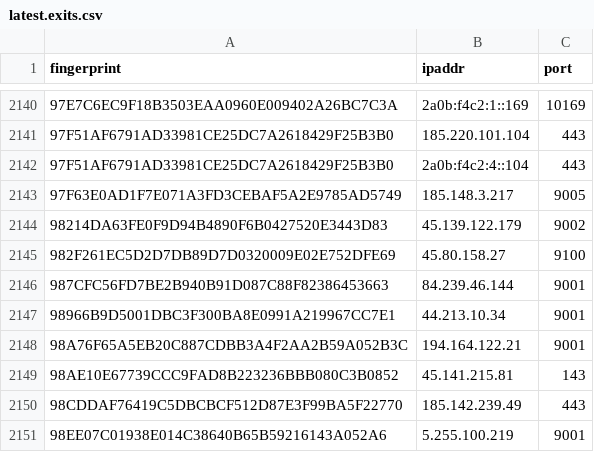
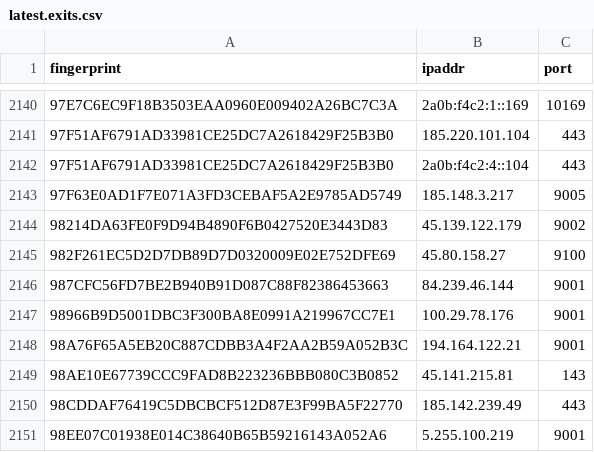
Before and after one commit to alireza-rezaee/tor-nodes, a CSV file: latest.exits.csv, drawn as a sheet; only a part is shown, gaps mark what is left out.

```diff
--- a/latest.exits.csv
+++ b/latest.exits.csv
@@ -2146,3 +2146,3 @@ fingerprint, ipaddr, port
 987CFC56FD7BE2B940B91D087C88F82386453663, 84.239.46.144, 9001
-98966B9D5001DBC3F300BA8E0991A219967CC7E1, 44.213.10.34, 9001
+98966B9D5001DBC3F300BA8E0991A219967CC7E1, 100.29.78.176, 9001
 98A76F65A5EB20C887CDBB3A4F2AA2B59A052B3C, 194.164.122.21, 9001
```
Also changed, not shown: latest.all.csv, latest.guards.csv.
